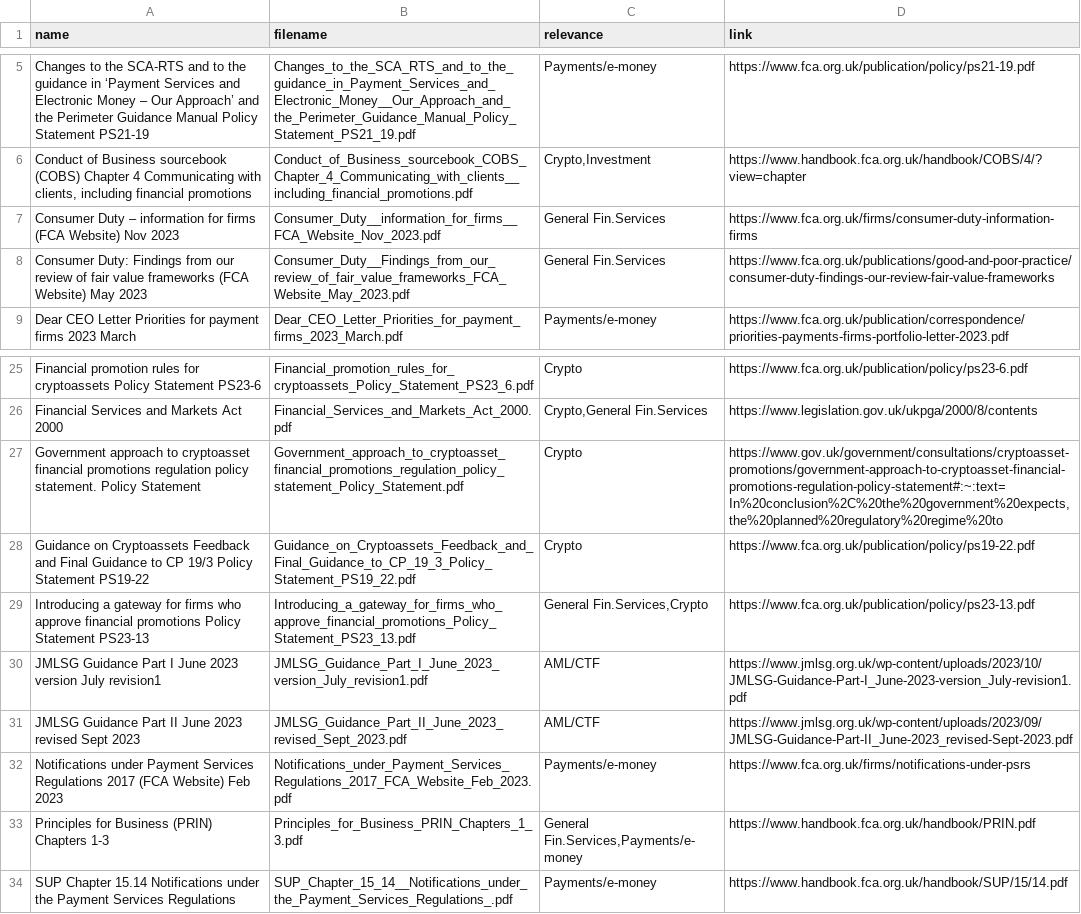
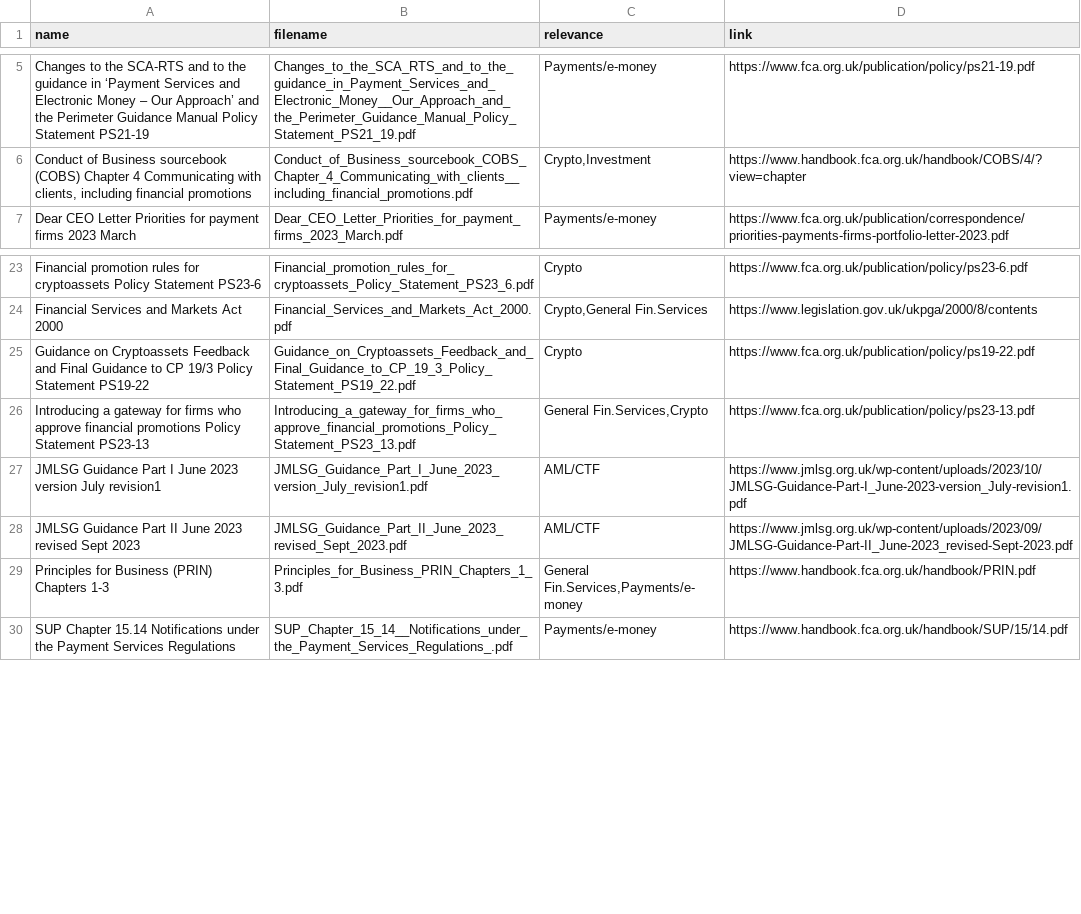
Before and after one commit to DelDmc/complychat-rag, a CSV file: src/app/documents/files/complyChat_sources.csv, drawn as a sheet; only a part is shown, gaps mark what is left out.

```diff
--- a/src/app/documents/files/complyChat_sources.csv
+++ b/src/app/documents/files/complyChat_sources.csv
@@ -6,4 +6,2 @@ Changes to the SCA-RTS and to the guidance in ‘Payment Services and Electronic
 "Conduct of Business sourcebook (COBS) Сhapter 4 Communicating with clients, including financial promotions",Conduct_of_Business_sourcebook_COBS_Сhapter_4_Communicating_with_clients__including_financial_promotions.pdf,"Crypto,Investment",https://www.handbook.fca.org.uk/handbook/COBS/4/?view=chapter
-Consumer Duty – information for firms  (FCA Website) Nov 2023,Consumer_Duty__information_for_firms__FCA_Website_Nov_2023.pdf,General Fin.Services,https://www.fca.org.uk/firms/consumer-duty-information-firms
-Consumer Duty: Findings from our review of fair value frameworks (FCA Website) May 2023,Consumer_Duty__Findings_from_our_review_of_fair_value_frameworks_FCA_Website_May_2023.pdf,General Fin.Services,https://www.fca.org.uk/publications/good-and-poor-practice/consumer-duty-findings-our-review-fair-value-frameworks
 Dear CEO Letter Priorities for payment firms 2023 March,Dear_CEO_Letter_Priorities_for_payment_firms_2023_March.pdf,Payments/e-money,https://www.fca.org.uk/publication/correspondence/priorities-payments-firms-portfolio-letter-2023.pdf
@@ -26,3 +24,2 @@ Financial promotion rules for cryptoassets Policy Statement PS23-6,Financial_pro
 Financial Services and Markets Act 2000,Financial_Services_and_Markets_Act_2000.pdf,"Crypto,General Fin.Services",https://www.legislation.gov.uk/ukpga/2000/8/contents
-Government approach to cryptoasset financial promotions regulation policy statement. Policy Statement,Government_approach_to_cryptoasset_financial_promotions_regulation_policy_statement_Policy_Statement.pdf,Crypto,"https://www.gov.uk/government/consultations/cryptoasset-promotions/government-approach-to-cryptoasset-financial-promotions-regulation-policy-statement#:~:text=In%20conclusion%2C%20the%20government%20expects,the%20planned%20regulatory%20regime%20to"
 Guidance on Cryptoassets Feedback and Final Guidance to CP 19/3 Policy Statement PS19-22,Guidance_on_Cryptoassets_Feedback_and_Final_Guidance_to_CP_19_3_Policy_Statement_PS19_22.pdf,Crypto,https://www.fca.org.uk/publication/policy/ps19-22.pdf
@@ -31,3 +28,2 @@ JMLSG Guidance Part I June 2023 version July revision1,JMLSG_Guidance_Part_I_Jun
 JMLSG Guidance Part II June 2023 revised Sept 2023,JMLSG_Guidance_Part_II_June_2023_revised_Sept_2023.pdf,AML/CTF,https://www.jmlsg.org.uk/wp-content/uploads/2023/09/JMLSG-Guidance-Part-II_June-2023_revised-Sept-2023.pdf
-Notifications under Payment Services Regulations 2017 (FCA Website) Feb 2023,Notifications_under_Payment_Services_Regulations_2017_FCA_Website_Feb_2023.pdf,Payments/e-money,https://www.fca.org.uk/firms/notifications-under-psrs
 Principles for Business (PRIN) Chapters 1-3,Principles_for_Business_PRIN_Chapters_1_3.pdf,"General Fin.Services,Payments/e-money",https://www.handbook.fca.org.uk/handbook/PRIN.pdf
```
Also changed, not shown: 2 other files.
